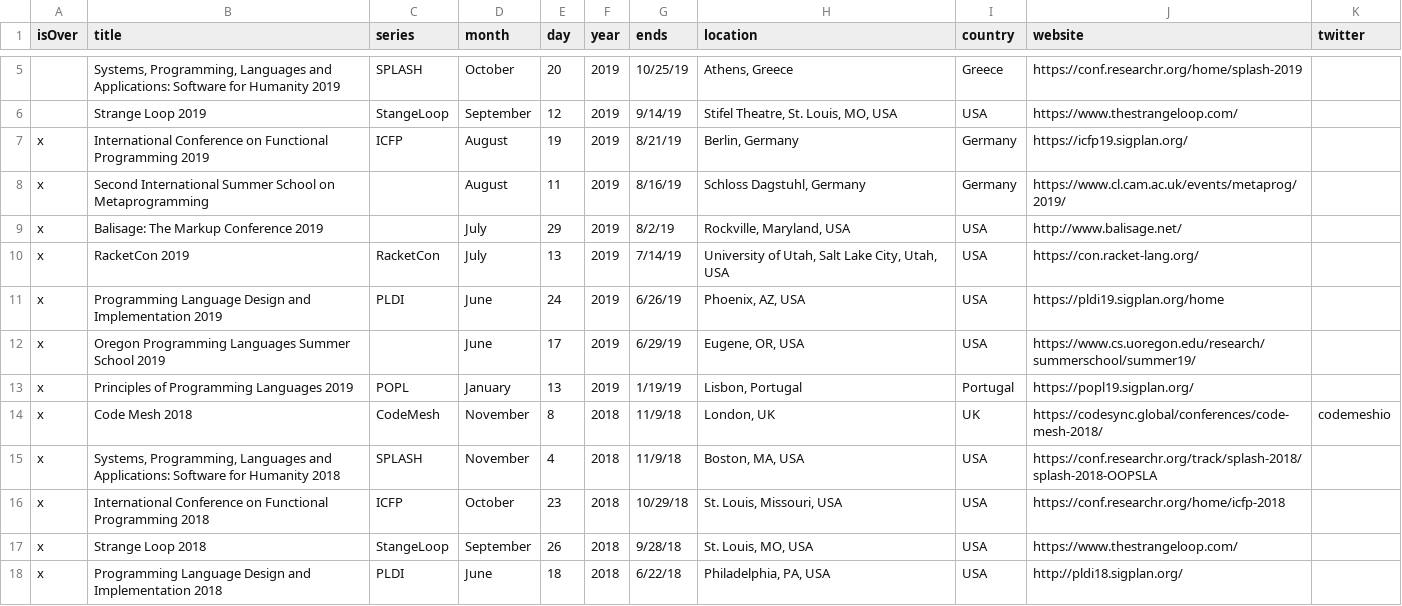
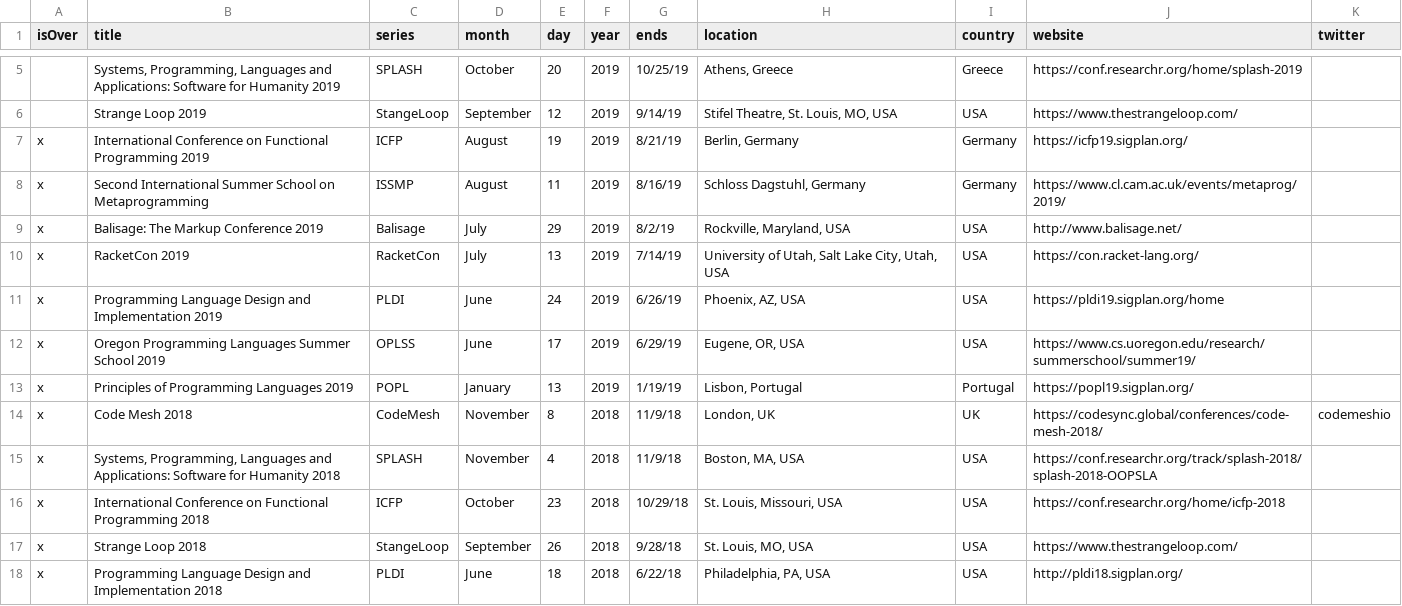
Before and after one commit to sganwyryc/pldb, a TSV file: calendar.tsv, drawn as a sheet; only a part is shown, gaps mark what is left out.

Commit message:
added missing acronymns

```diff
--- a/calendar.tsv
+++ b/calendar.tsv
@@ -7,7 +7,7 @@ isOver	title	series	month	day	year	ends	location	country	website	twitter
 x	International Conference on Functional Programming 2019	ICFP	August	19	2019	8/21/19	Berlin, Germany	Germany	https://icfp19.sigplan.org/	
-x	Second International Summer School on Metaprogramming		August	11	2019	8/16/19	Schloss Dagstuhl, Germany	Germany	https://www.cl.cam.ac.uk/events/metaprog/2019/	
-x	Balisage: The Markup Conference 2019		July	29	2019	8/2/19	Rockville, Maryland, USA	USA	http://www.balisage.net/	
+x	Second International Summer School on Metaprogramming	ISSMP	August	11	2019	8/16/19	Schloss Dagstuhl, Germany	Germany	https://www.cl.cam.ac.uk/events/metaprog/2019/	
+x	Balisage: The Markup Conference 2019	Balisage	July	29	2019	8/2/19	Rockville, Maryland, USA	USA	http://www.balisage.net/	
 x	RacketCon 2019	RacketCon	July	13	2019	7/14/19	University of Utah, Salt Lake City, Utah, USA	USA	https://con.racket-lang.org/	
 x	Programming Language Design and Implementation 2019	PLDI	June	24	2019	6/26/19	Phoenix, AZ, USA	USA	https://pldi19.sigplan.org/home	
-x	Oregon Programming Languages Summer School 2019		June	17	2019	6/29/19	Eugene, OR, USA	USA	https://www.cs.uoregon.edu/research/summerschool/summer19/	
+x	Oregon Programming Languages Summer School 2019	OPLSS	June	17	2019	6/29/19	Eugene, OR, USA	USA	https://www.cs.uoregon.edu/research/summerschool/summer19/	
 x	Principles of Programming Languages 2019	POPL	January	13	2019	1/19/19	Lisbon, Portugal	Portugal	https://popl19.sigplan.org/	
```
